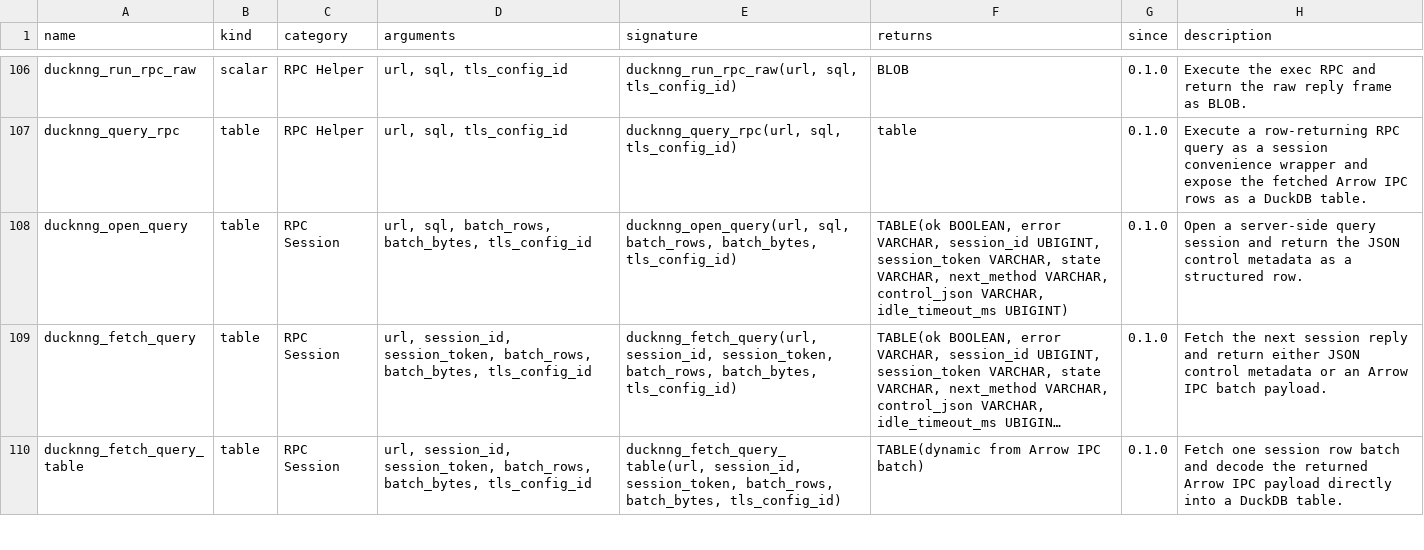
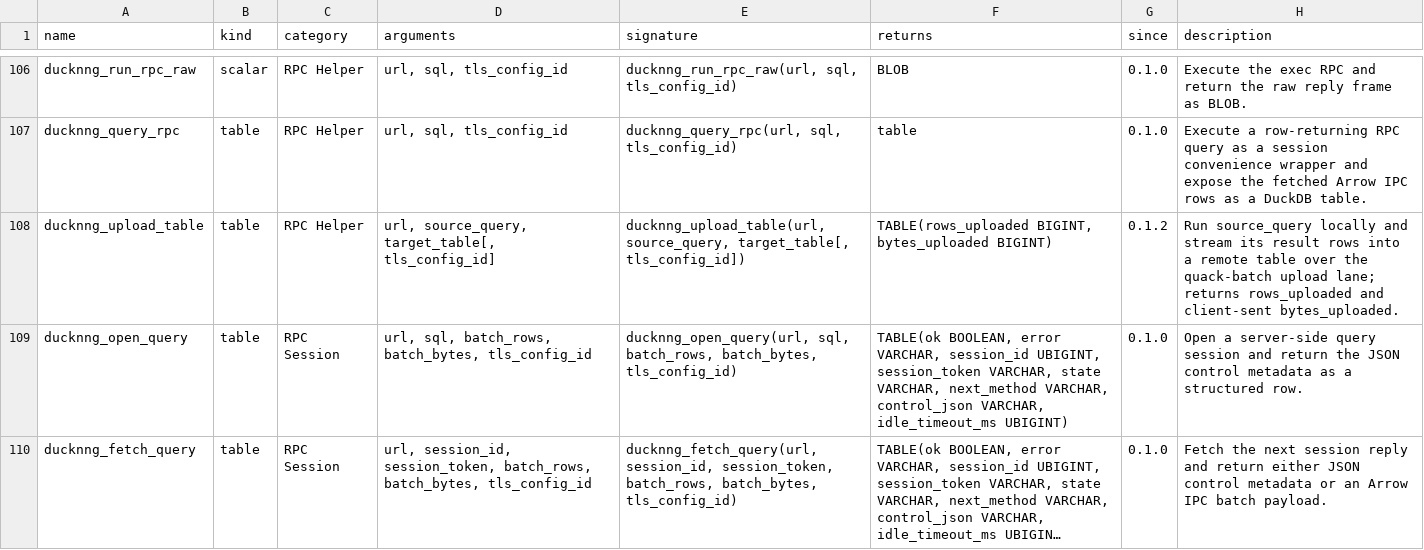
Before and after one commit to RGenomicsETL/ducknng, a TSV file: function_catalog/functions.tsv, drawn as a sheet; only a part is shown, gaps mark what is left out; the shorter side is filled out with more unchanged rows; long unchanged cells end in ….

Commit message:
Add ducknng_upload_table client for the quack upload lane
Runs source_query on the runtime pooled connection and streams its result
chunks into a remote table via upload_open/upload_append/upload_commit,
aborting on error. Returns rows_uploaded and bytes_uploaded. Adds a
materialized-result quack encoder and a SQL round-trip test. Part of #9.

```diff
--- a/function_catalog/functions.tsv
+++ b/function_catalog/functions.tsv
@@ -107,2 +107,3 @@ ducknng_run_rpc_raw	scalar	RPC Helper	url, sql, tls_config_id	ducknng_run_rpc_ra
 ducknng_query_rpc	table	RPC Helper	url, sql, tls_config_id	ducknng_query_rpc(url, sql, tls_config_id)	table	0.1.0	Execute a row-returning RPC query as a session convenience wrapper and expose the fetched Arrow IPC rows as a DuckDB table.
+ducknng_upload_table	table	RPC Helper	url, source_query, target_table[, tls_config_id]	ducknng_upload_table(url, source_query, target_table[, tls_config_id])	TABLE(rows_uploaded BIGINT, bytes_uploaded BIGINT)	0.1.2	Run source_query locally and stream its result rows into a remote table over the quack-batch upload lane; returns rows_uploaded and client-sent bytes_uploaded.
 ducknng_open_query	table	RPC Session	url, sql, batch_rows, batch_bytes, tls_config_id	ducknng_open_query(url, sql, batch_rows, batch_bytes, tls_config_id)	TABLE(ok BOOLEAN, error VARCHAR, session_id UBIGINT, session_token VARCHAR, state VARCHAR, next_method VARCHAR, control_json VARCHAR, idle_timeout_ms UBIGINT)	0.1.0	Open a server-side query session and return the JSON control metadata as a structured row.
```
Also changed, not shown: 13 other files.
